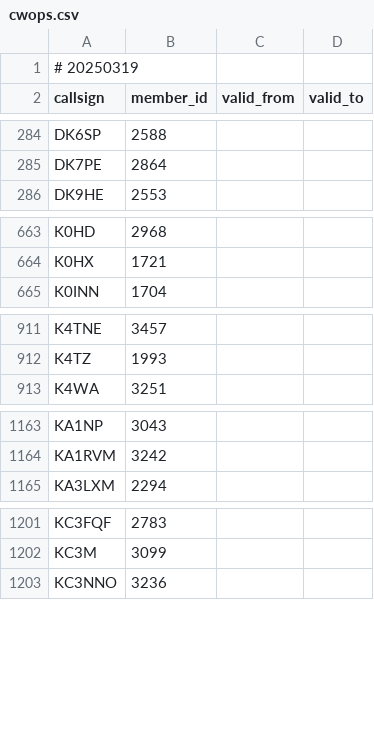
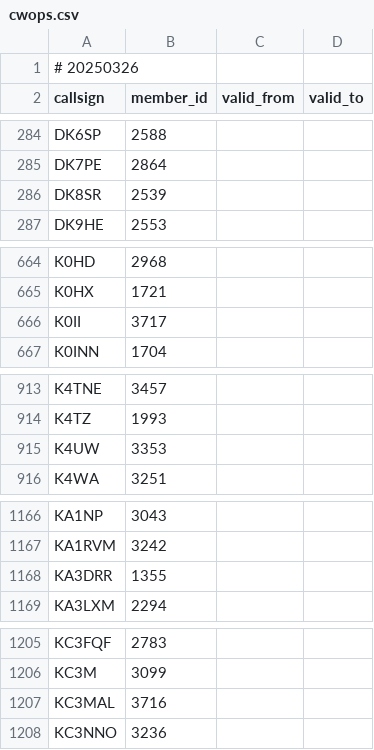
Before and after one commit to foldynl/hamradio-membeship-lists, a CSV file: lists/cwops.csv, drawn as a sheet; only a part is shown, gaps mark what is left out; the diff covers the shown part only.

```diff
--- a/lists/cwops.csv
+++ b/lists/cwops.csv
@@ -1,2 +1,2 @@
-# 20250319
+# 20250326
 callsign,member_id,valid_from,valid_to
@@ -285,2 +285,3 @@ DK6SP,2588,,
 DK7PE,2864,,
+DK8SR,2539,,
 DK9HE,2553,,
@@ -664,2 +665,3 @@ K0HD,2968,,
 K0HX,1721,,
+K0II,3717,,
 K0INN,1704,,
@@ -912,2 +914,3 @@ K4TNE,3457,,
 K4TZ,1993,,
+K4UW,3353,,
 K4WA,3251,,
@@ -1164,2 +1167,3 @@ KA1NP,3043,,
 KA1RVM,3242,,
+KA3DRR,1355,,
 KA3LXM,2294,,
@@ -1202,2 +1206,3 @@ KC3FQF,2783,,
 KC3M,3099,,
+KC3MAL,3716,,
 KC3NNO,3236,,
```
Also changed, not shown: 2 added rows and 1 removed row elsewhere in this file, lists/a1club.csv, lists/arlhs.csv, 15 other files.
